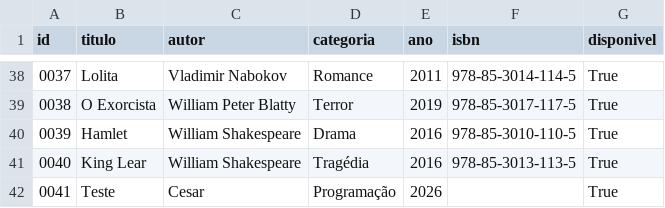
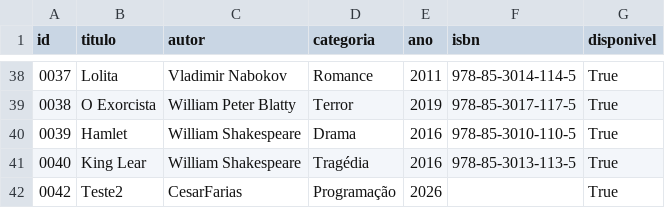
Before and after one commit to fcesarf80/biblioteca-porto, a CSV file: data/livros.csv, drawn as a sheet; only a part is shown, gaps mark what is left out.

Commit message:
git commit -m "Cria a base de dados em CSV com as informações de livros"

```diff
--- a/data/livros.csv
+++ b/data/livros.csv
@@ -41,2 +41,2 @@ id,titulo,autor,categoria,ano,isbn,disponivel
 0040,King Lear,William Shakespeare,Tragédia,2016,978-85-3013-113-5,True
-0041,Teste,Cesar,Programação,2026,,True
+0042,Teste2,CesarFarias,Programação,2026,,True
```
Also changed, not shown: 3 other files.
